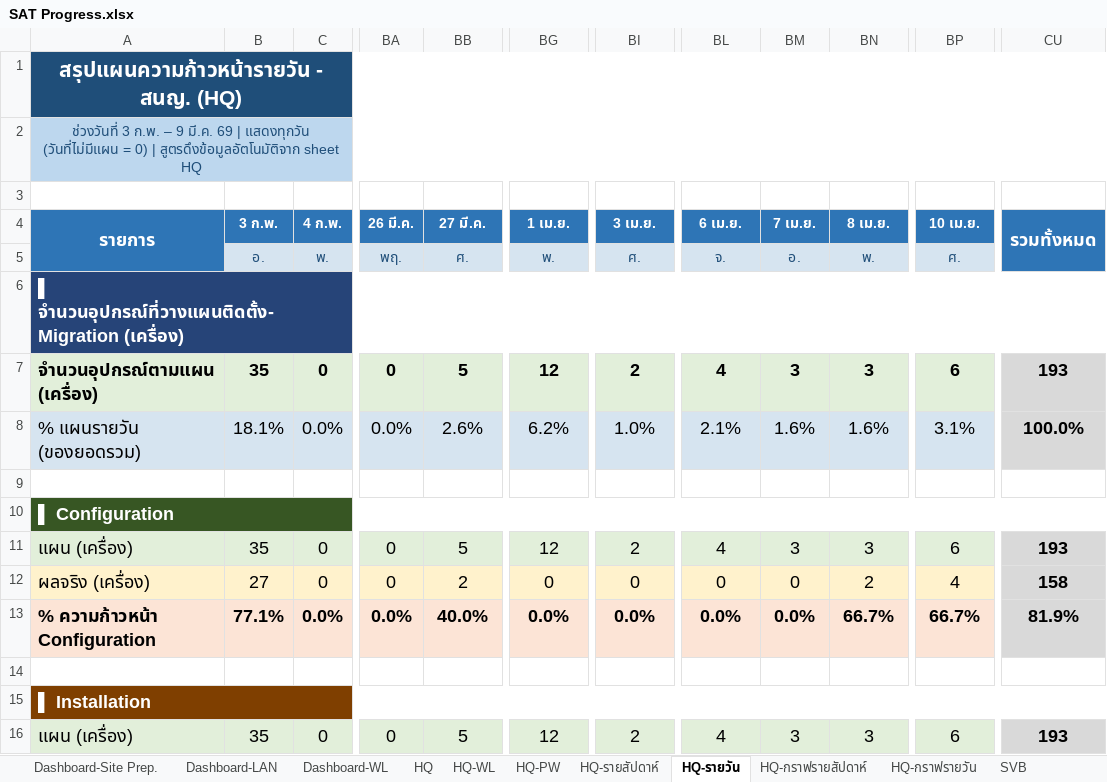
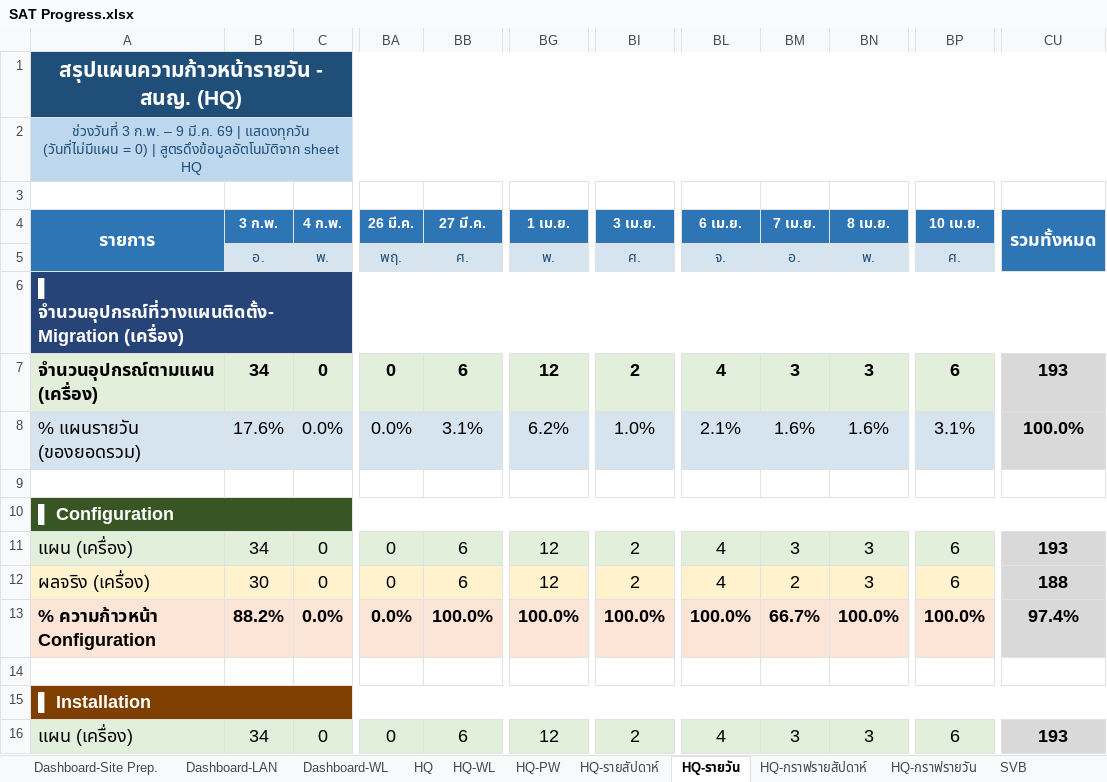
Before and after one commit to watanyu158/SVB-Coring-Dashboard, an Excel workbook: backend/SAT Progress.xlsx, sheet HQ-รายวัน, drawn as a sheet; only a part is shown, gaps mark what is left out; values as stored, in another font and other column widths than the file's, no borders; the diff covers the shown part only; the diff names each change by its address in the sheet, - before the commit and + after, or states it on an @@ line.

```diff
--- a/backend/SAT Progress.xlsx (sheet HQ-รายวัน)
+++ b/backend/SAT Progress.xlsx (sheet HQ-รายวัน)
-B7 (3 ก.พ.): 35
+B7 (3 ก.พ.): 34
-BB7 (27 มี.ค.): 5
+BB7 (27 มี.ค.): 6
-B8 (3 ก.พ.): 18.1%
+B8 (3 ก.พ.): 17.6%
-BB8 (27 มี.ค.): 2.6%
+BB8 (27 มี.ค.): 3.1%
-B11 (3 ก.พ.): 35
+B11 (3 ก.พ.): 34
-BB11 (27 มี.ค.): 5
+BB11 (27 มี.ค.): 6
-B12 (3 ก.พ.): 27
+B12 (3 ก.พ.): 30
-BB12 (27 มี.ค.): 2
+BB12 (27 มี.ค.): 6
-BG12 (1 เม.ย.): 0
+BG12 (1 เม.ย.): 12
-BI12 (3 เม.ย.): 0
+BI12 (3 เม.ย.): 2
-BL12 (6 เม.ย.): 0
+BL12 (6 เม.ย.): 4
-BM12 (7 เม.ย.): 0
+BM12 (7 เม.ย.): 2
-BN12 (8 เม.ย.): 2
+BN12 (8 เม.ย.): 3
-BP12 (10 เม.ย.): 4
+BP12 (10 เม.ย.): 6
-CU12 (รวมทั้งหมด): 158
+CU12 (รวมทั้งหมด): 188
-B13 (3 ก.พ.): 77.1%
+B13 (3 ก.พ.): 88.2%
-BB13 (27 มี.ค.): 40.0%
+BB13 (27 มี.ค.): 100.0%
-BG13 (1 เม.ย.): 0.0%
+BG13 (1 เม.ย.): 100.0%
-BI13 (3 เม.ย.): 0.0%
+BI13 (3 เม.ย.): 100.0%
-BL13 (6 เม.ย.): 0.0%
+BL13 (6 เม.ย.): 100.0%
-BM13 (7 เม.ย.): 0.0%
+BM13 (7 เม.ย.): 66.7%
-BN13 (8 เม.ย.): 66.7%
+BN13 (8 เม.ย.): 100.0%
-BP13 (10 เม.ย.): 66.7%
+BP13 (10 เม.ย.): 100.0%
-CU13 (รวมทั้งหมด): 81.9%
+CU13 (รวมทั้งหมด): 97.4%
-B16 (3 ก.พ.): 35
+B16 (3 ก.พ.): 34
-BB16 (27 มี.ค.): 5
+BB16 (27 มี.ค.): 6
```
Also changed, not shown: 2 added rows, 2 removed rows and 157 edited cells elsewhere in this sheet, sheet HQ, sheet HQ-กราฟรายวัน, sheet HQ-WL, sheet HQ-รายสัปดาห์, sheet HQ-กราฟรายสัปดาห์, sheet SVB-Coring-กราฟรายสัปดาห์, 2 more sheets, other sheet tabs, charts or pictures.
